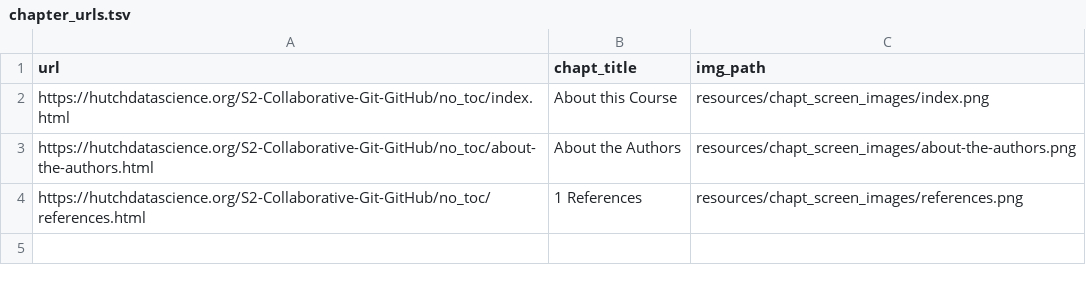
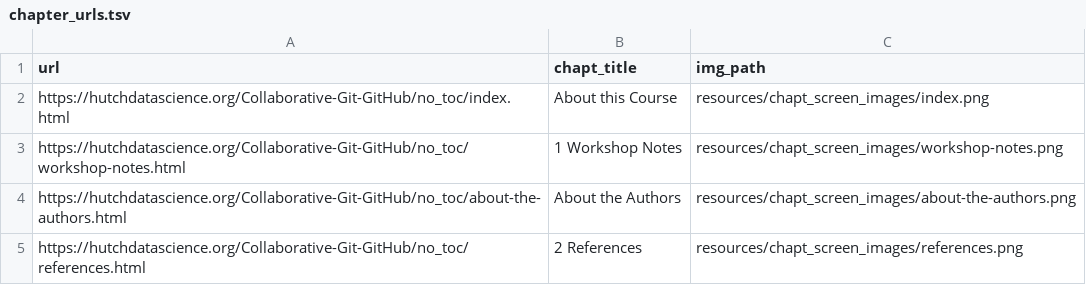
Before and after one commit to fhdsl/S2-Collaborative-Git-GitHub, a TSV file: resources/chapt_screen_images/chapter_urls.tsv, drawn as a sheet.

```diff
--- a/resources/chapt_screen_images/chapter_urls.tsv
+++ b/resources/chapt_screen_images/chapter_urls.tsv
@@ -1,4 +1,5 @@
 url	chapt_title	img_path
-https://hutchdatascience.org/S2-Collaborative-Git-GitHub/no_toc/index.html	About this Course	resources/chapt_screen_images/index.png
-https://hutchdatascience.org/S2-Collaborative-Git-GitHub/no_toc/about-the-authors.html	About the Authors	resources/chapt_screen_images/about-the-authors.png
-https://hutchdatascience.org/S2-Collaborative-Git-GitHub/no_toc/references.html	1 References	resources/chapt_screen_images/references.png
+https://hutchdatascience.org/Collaborative-Git-GitHub/no_toc/index.html	About this Course	resources/chapt_screen_images/index.png
+https://hutchdatascience.org/Collaborative-Git-GitHub/no_toc/workshop-notes.html	1 Workshop Notes	resources/chapt_screen_images/workshop-notes.png
+https://hutchdatascience.org/Collaborative-Git-GitHub/no_toc/about-the-authors.html	About the Authors	resources/chapt_screen_images/about-the-authors.png
+https://hutchdatascience.org/Collaborative-Git-GitHub/no_toc/references.html	2 References	resources/chapt_screen_images/references.png
```
Also changed, not shown: 9 other files.
